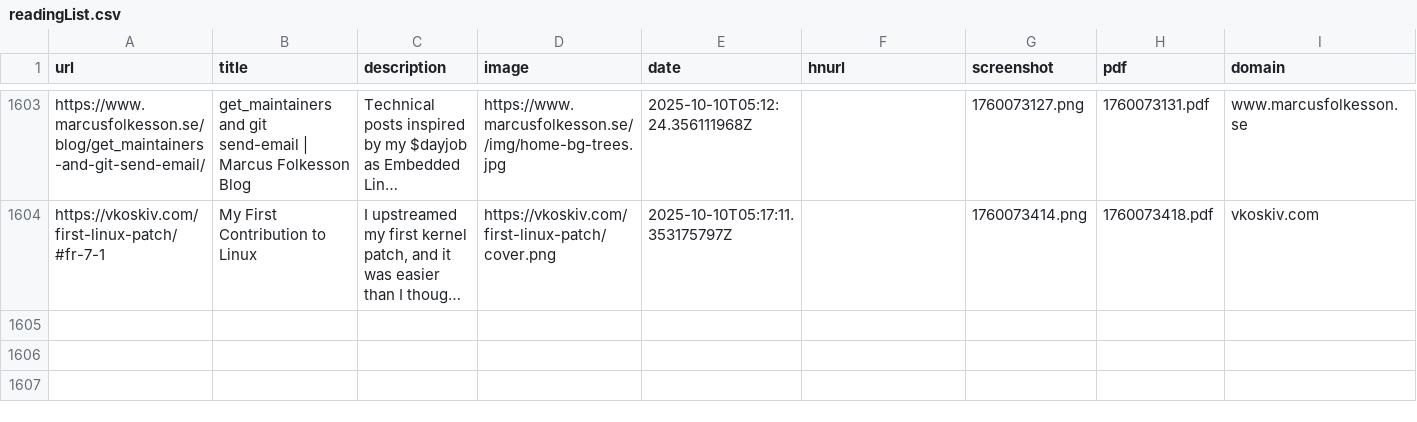
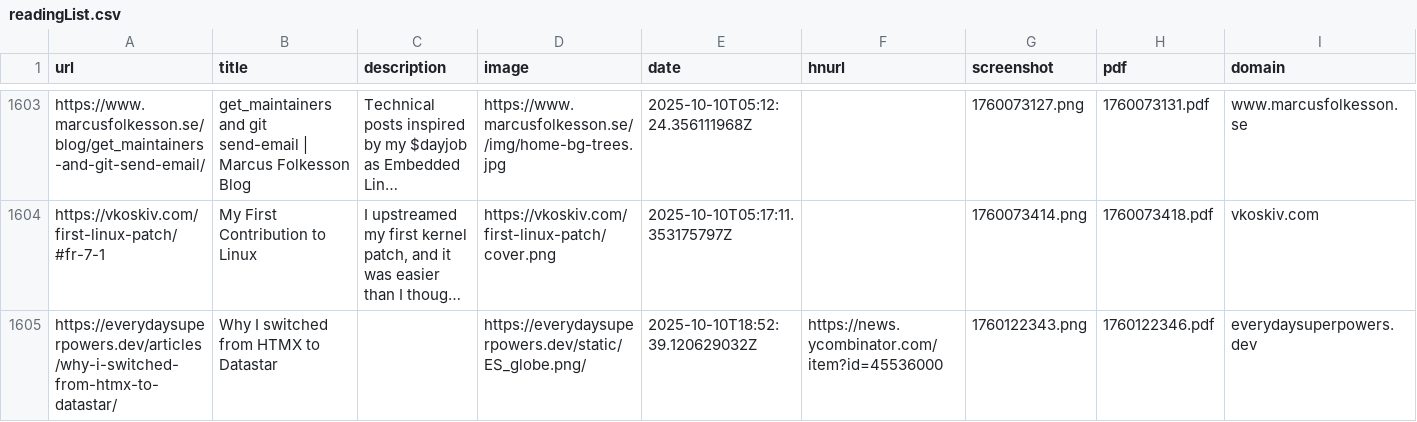
Before and after one commit to jamesmstone/readingList, a CSV file: readingList.csv, drawn as a sheet; only a part is shown, gaps mark what is left out; long unchanged cells end in …; the diff names each change by its address in the sheet, - before the commit and + after, or states it on an @@ line.

Commit message:
Automated reading list update on Fri Oct 10 18:52:39 UTC 2025

```diff
--- a/readingList.csv
+++ b/readingList.csv
+row 1605: https://everydaysuperpowers.dev/articles/why-i-switched-from-htmx-to-datastar/ | Why I switched from HTMX to Datastar |  | https://everydaysuperpowers.dev/static/ES_globe.png/ | 2025-10-10T18:52:39.120629032Z | https://news.ycombinator.com/item?id=45536000 | 1760122343.png | 1760122346.pdf | everydaysuperpowers.dev
```
Also changed, not shown: 2 other files.
